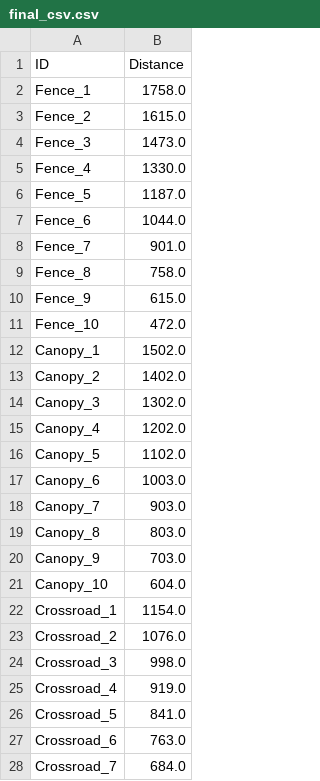
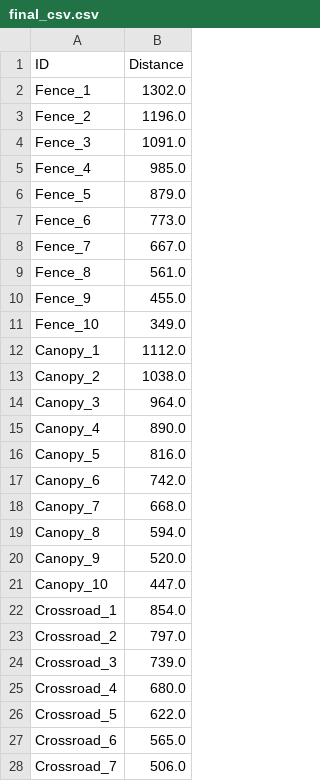
Before and after one commit to m-mousatat/HacktoSee, a CSV file: final_csv.csv, drawn as a sheet; only a part is shown; the diff covers the shown part only.

Commit message:
Update final_csv.csv

```diff
--- a/final_csv.csv
+++ b/final_csv.csv
@@ -1,28 +1,28 @@
 ID,Distance
-Fence_1,1758.0
-Fence_2,1615.0
-Fence_3,1473.0
-Fence_4,1330.0
-Fence_5,1187.0
-Fence_6,1044.0
-Fence_7,901.0
-Fence_8,758.0
-Fence_9,615.0
-Fence_10,472.0
-Canopy_1,1502.0
-Canopy_2,1402.0
-Canopy_3,1302.0
-Canopy_4,1202.0
-Canopy_5,1102.0
-Canopy_6,1003.0
-Canopy_7,903.0
-Canopy_8,803.0
-Canopy_9,703.0
-Canopy_10,604.0
-Crossroad_1,1154.0
-Crossroad_2,1076.0
-Crossroad_3,998.0
-Crossroad_4,919.0
-Crossroad_5,841.0
-Crossroad_6,763.0
-Crossroad_7,684.0
+Fence_1,1302.0
+Fence_2,1196.0
+Fence_3,1091.0
+Fence_4,985.0
+Fence_5,879.0
+Fence_6,773.0
+Fence_7,667.0
+Fence_8,561.0
+Fence_9,455.0
+Fence_10,349.0
+Canopy_1,1112.0
+Canopy_2,1038.0
+Canopy_3,964.0
+Canopy_4,890.0
+Canopy_5,816.0
+Canopy_6,742.0
+Canopy_7,668.0
+Canopy_8,594.0
+Canopy_9,520.0
+Canopy_10,447.0
+Crossroad_1,854.0
+Crossroad_2,797.0
+Crossroad_3,739.0
+Crossroad_4,680.0
+Crossroad_5,622.0
+Crossroad_6,565.0
+Crossroad_7,506.0
```
Also changed, not shown: 43 edited cells elsewhere in this file.
